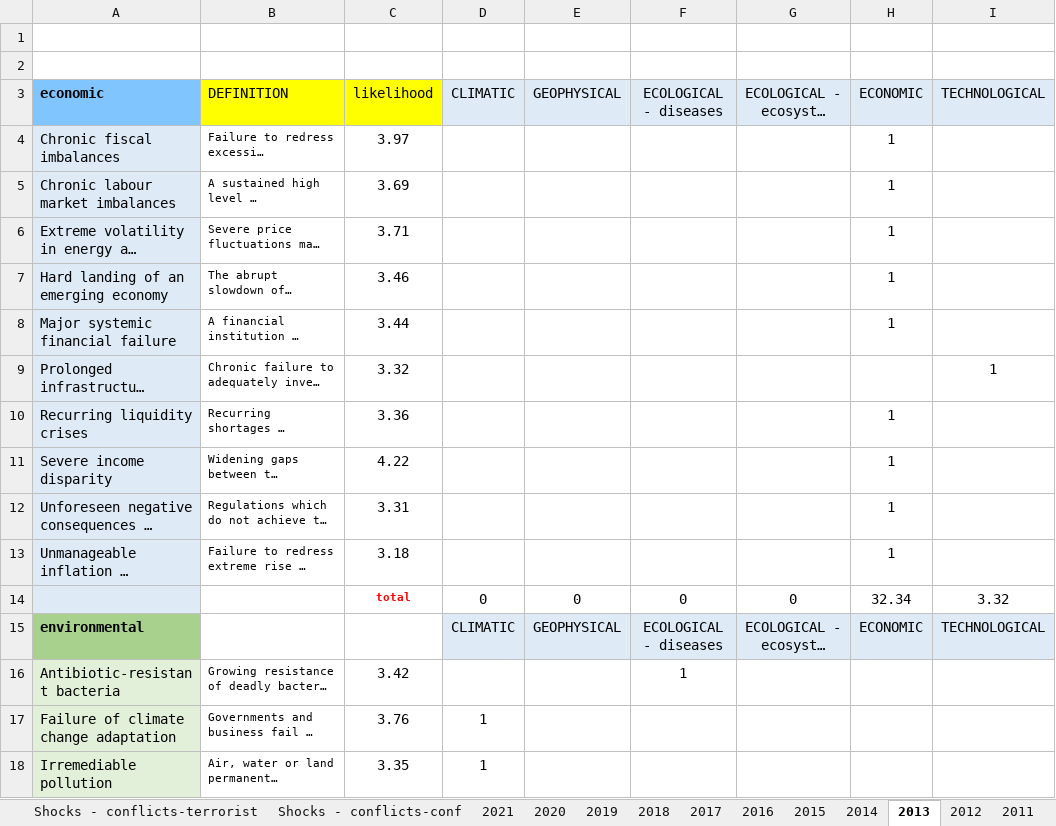
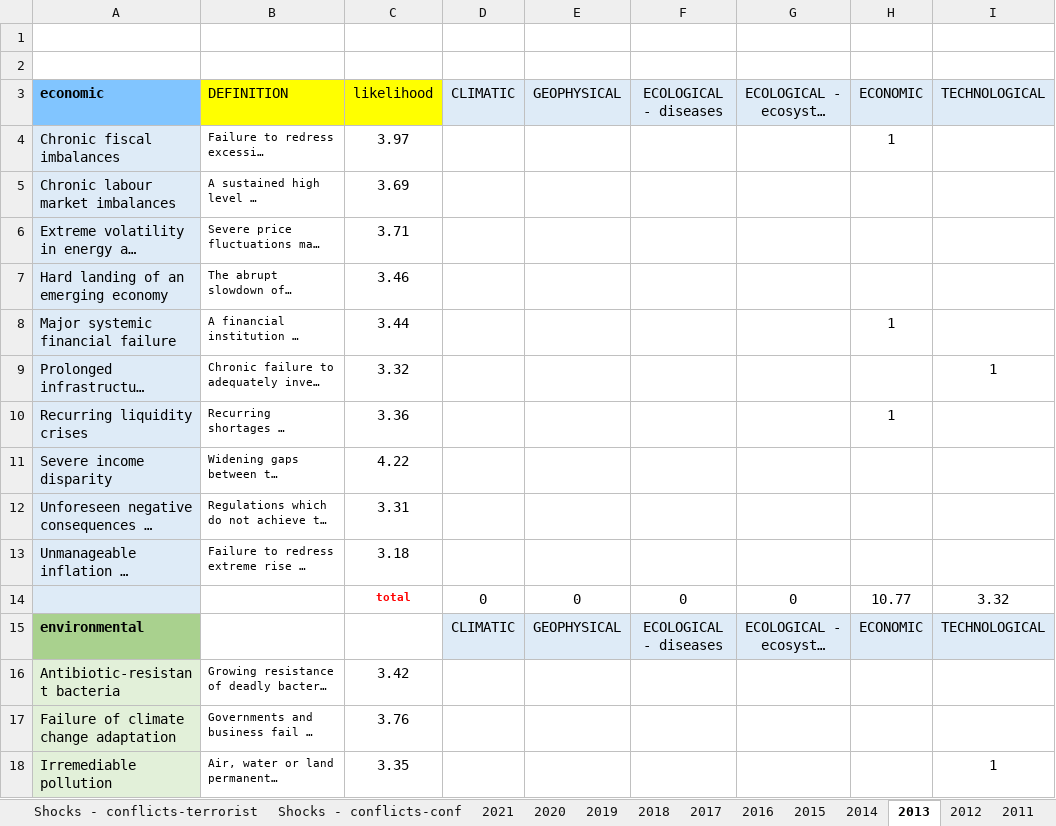
Before and after one commit to LouisD-KVA/WEF-GRR-analysis, an Excel workbook: 3_Backcasting analysis/analysis/Selection of risks and associated likelihood.xlsx, sheet 2013, drawn as a sheet; only a part is shown; long unchanged cells end in …; values as stored, in another font and other column widths than the file's, no borders; conditional formats not drawn; the diff covers the shown part only; the diff names each change by its address in the sheet, - before the commit and + after, or states it on an @@ line.

```diff
--- a/3_Backcasting analysis/analysis/Selection of risks and associated likelihood.xlsx (sheet 2013)
+++ b/3_Backcasting analysis/analysis/Selection of risks and associated likelihood.xlsx (sheet 2013)
-H5:H7: 1
+H5:H7: (empty)
-H11:H13: 1
+H11:H13: (empty)
-H14: 32.34
+H14: 10.77
-F16: 1
+F16: (empty)
-D17:D18: 1
+D17:D18: (empty)
-I18: (empty)
+I18: 1
```
Also changed, not shown: 2 added rows, 2 removed rows and 24 edited cells elsewhere in this sheet, sheet SUMMARY, sheet 2012, sheet 2014, sheet 2019, sheet 2018, sheet 2017, 10 more sheets.
